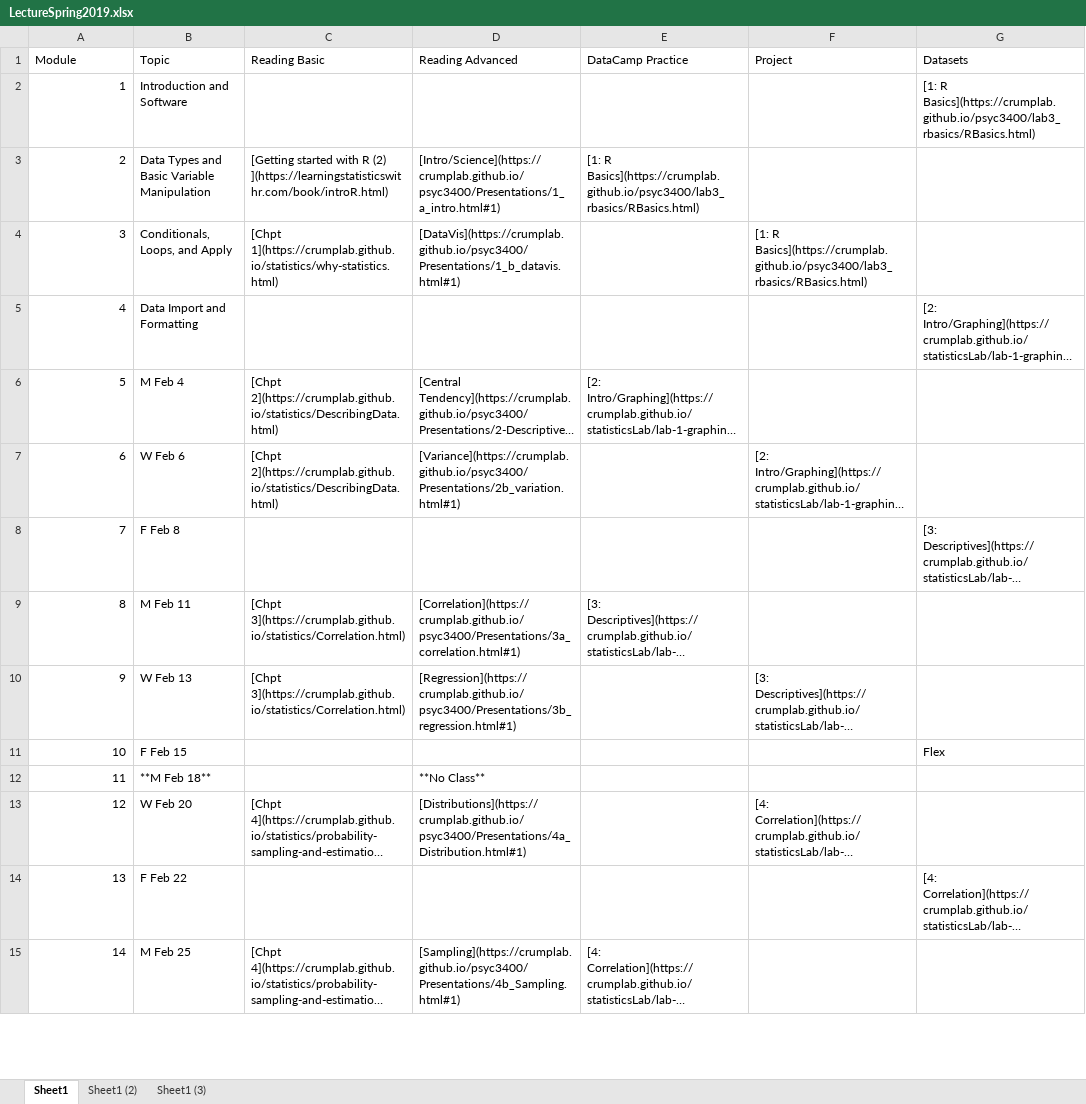
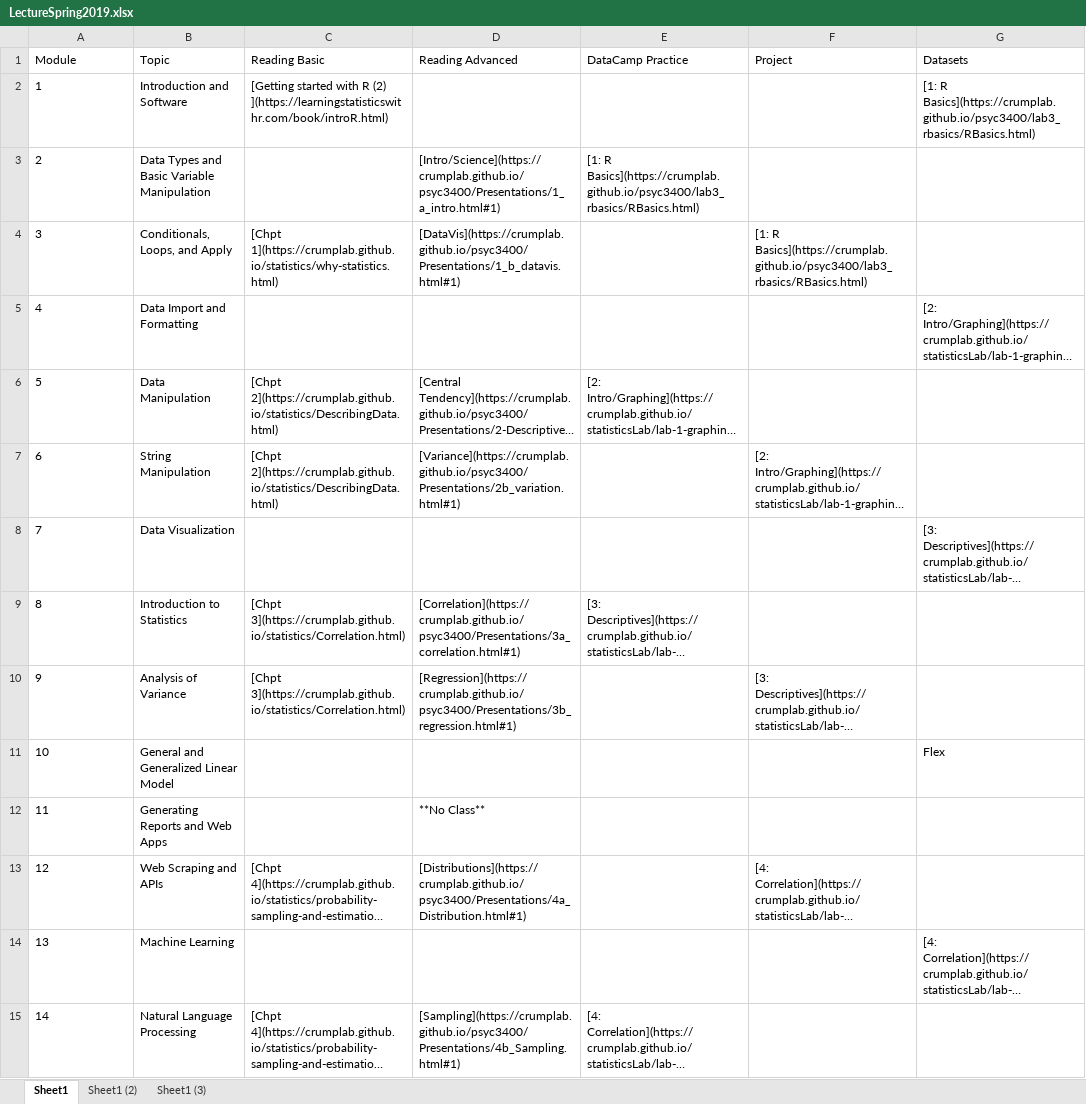
Before and after one commit to FUenal/dataism, an Excel workbook: LectureSpring2019.xlsx, sheet Sheet1, drawn as a sheet; only a part is shown; long unchanged cells end in …; values as stored, in another font and other column widths than the file's, no borders; the diff covers the shown part only; the diff names each change by its address in the sheet, - before the commit and + after, or states it on an @@ line.

Commit message:
Lecture changes

```diff
--- a/LectureSpring2019.xlsx (sheet Sheet1)
+++ b/LectureSpring2019.xlsx (sheet Sheet1)
-A2:A15 alignment: right
+A2:A15 alignment: left
-C2 (Reading Basic): (empty)
+C2 (Reading Basic): [Getting started with R (2) ](https://learningstatisticswithr.com/book/introR.html)
-C3 (Reading Basic): [Getting started with R (2) ](https://learningstatisticswithr.com/book/introR.html)
+C3 (Reading Basic): (empty)
-B6 (Topic): M Feb 4
+B6 (Topic): Data Manipulation
-B7 (Topic): W Feb 6
+B7 (Topic): String Manipulation
-B8 (Topic): F Feb 8
+B8 (Topic): Data Visualization
-B9 (Topic): M Feb 11
+B9 (Topic): Introduction to Statistics
-B10 (Topic): W Feb 13
+B10 (Topic): Analysis of Variance
-B11 (Topic): F Feb 15
+B11 (Topic): General and Generalized Linear Model
-B12 (Topic): **M Feb 18**
+B12 (Topic): Generating Reports and Web Apps
-B13 (Topic): W Feb 20
+B13 (Topic): Web Scraping and APIs
-B14 (Topic): F Feb 22
+B14 (Topic): Machine Learning
-B15 (Topic): M Feb 25
+B15 (Topic): Natural Language Processing
```
Also changed, not shown: 1 added row, 34 removed rows, 1 edited cell and cell formats elsewhere in this sheet, docs/LectureSpring2019.xlsx, 2 other files.
